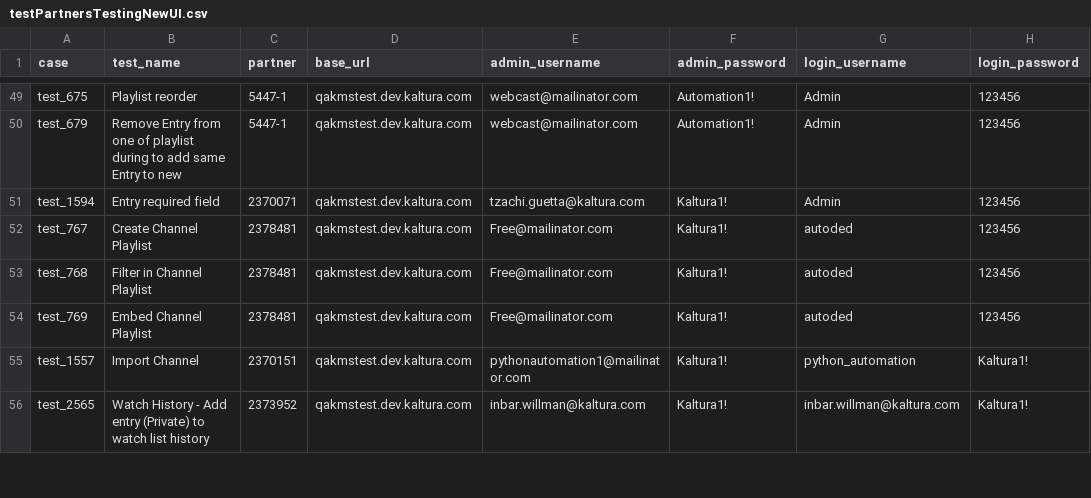
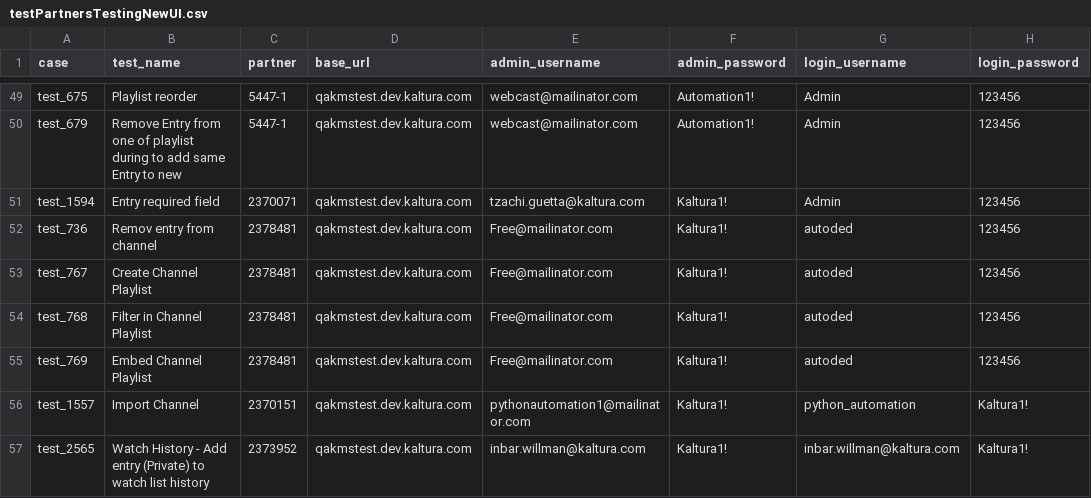
Before and after one commit to NadyaDi/kms-automation, a CSV file: web/ini/testPartnersTestingNewUI.csv, drawn as a sheet; only a part is shown, gaps mark what is left out.

```diff
--- a/web/ini/testPartnersTestingNewUI.csv
+++ b/web/ini/testPartnersTestingNewUI.csv
@@ -51,2 +51,3 @@ test_679,Remove Entry from one of playlist during to add same Entry to new,5447-
 test_1594,Entry required field,2370071,qakmstest.dev.kaltura.com,tzachi.guetta@kaltura.com,Kaltura1!,Admin,123456
+test_736,Remov entry from channel,2378481,qakmstest.dev.kaltura.com,Free@mailinator.com,Kaltura1!,autoded,123456
 test_767,Create Channel Playlist,2378481,qakmstest.dev.kaltura.com,Free@mailinator.com,Kaltura1!,autoded,123456
```
Also changed, not shown: web/ini/testPartnersProd.csv, web/ini/testPartnersTesting.csv, 3 other files.
